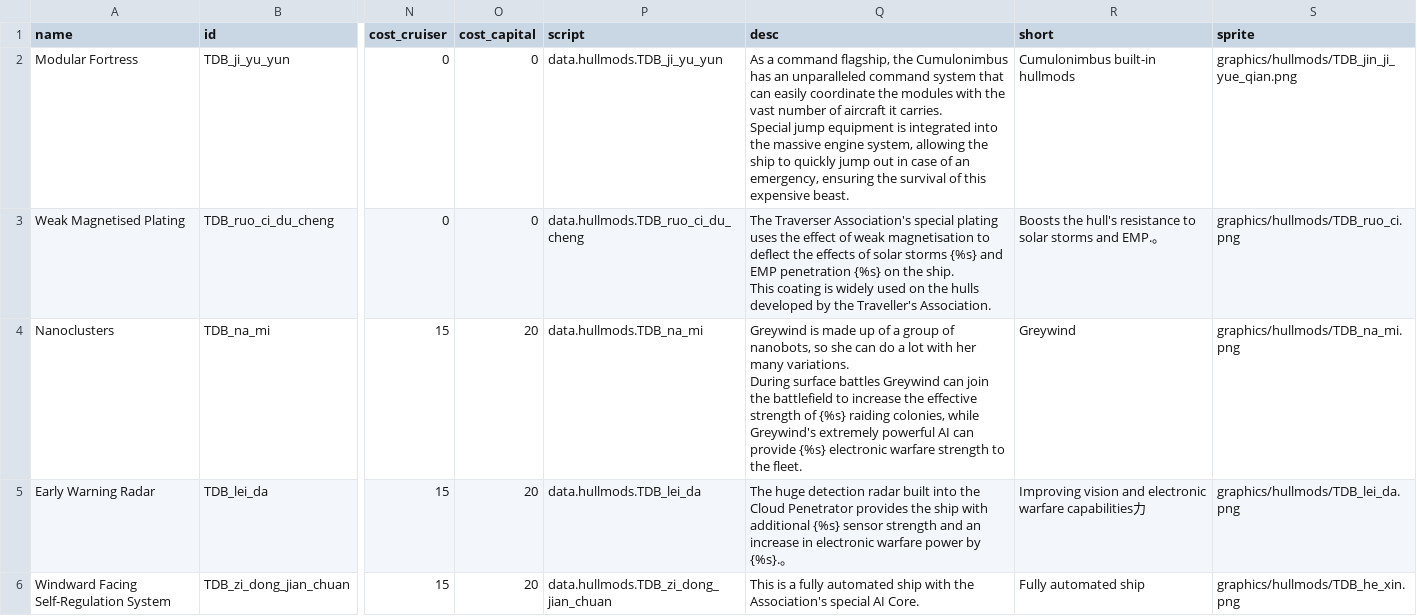
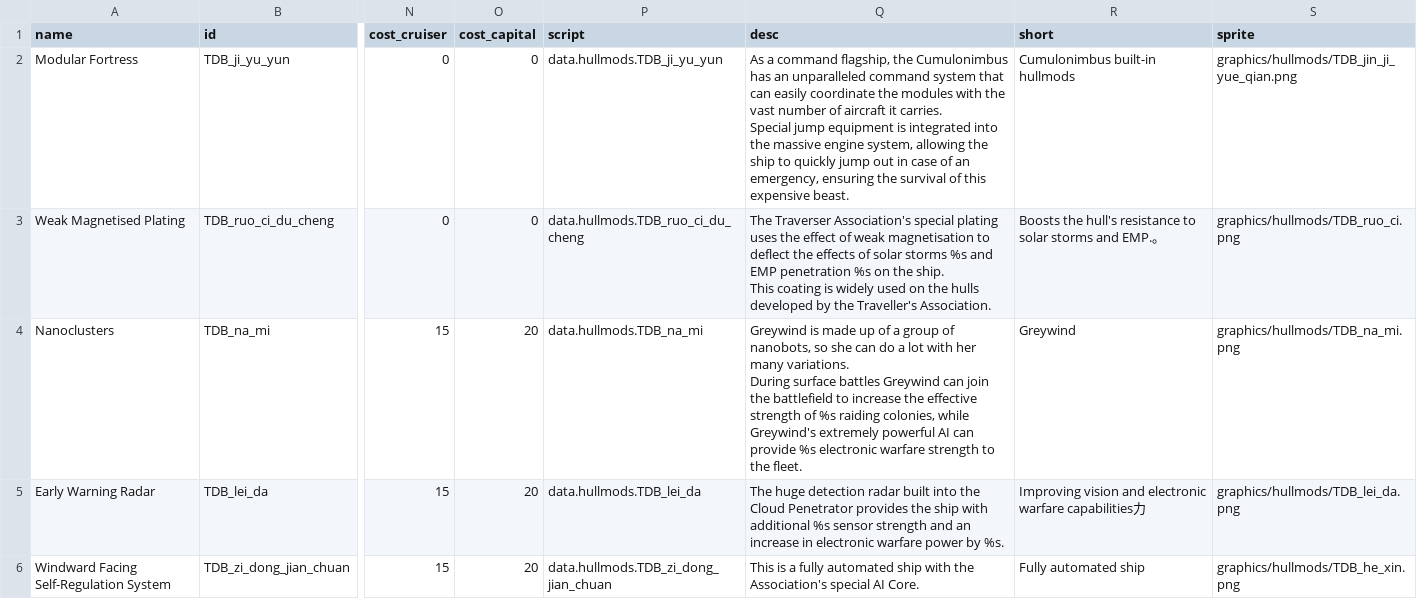
Before and after one commit to Iriscoral/TraverserDesignBureau, a CSV file: data/hullmods/hull_mods.csv, drawn as a sheet; only a part is shown, gaps mark what is left out; the diff covers the shown part only; the diff names each change by its address in the sheet, - before the commit and + after, or states it on an @@ line.

```diff
--- a/data/hullmods/hull_mods.csv
+++ b/data/hullmods/hull_mods.csv
-Q3 (desc): …solar storms {%s} and EMP penetration {%s} on the…
+Q3 (desc): …solar storms %s and EMP penetration %s on the…
-Q4 (desc): …strength of {%s} raiding colonies, while Greywind's extremely powerful AI can provide {%s} electronic warfare…
+Q4 (desc): …strength of %s raiding colonies, while Greywind's extremely powerful AI can provide %s electronic warfare…
-Q5 (desc): …with additional {%s} sensor strength and an increase in electronic warfare power by {%s}.。
+Q5 (desc): …with additional %s sensor strength and an increase in electronic warfare power by %s.
```
Also changed, not shown: 4 edited cells elsewhere in this file, 1 other file.
